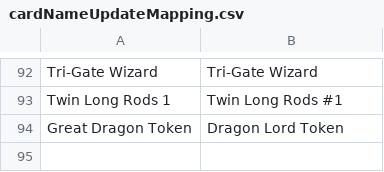
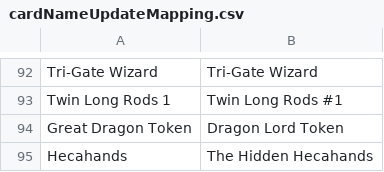
Before and after one commit to msmikesc/YGO-DB-Android, a CSV file: commonLibrary/src/main/resources/cardNameUpdateMapping.csv, drawn as a sheet; only a part is shown, gaps mark what is left out; the diff names each change by its address in the sheet, - before the commit and + after, or states it on an @@ line.

```diff
--- a/commonLibrary/src/main/resources/cardNameUpdateMapping.csv
+++ b/commonLibrary/src/main/resources/cardNameUpdateMapping.csv
+row 95: Hecahands | The Hidden Hecahands
```
Also changed, not shown: 1 other file.
